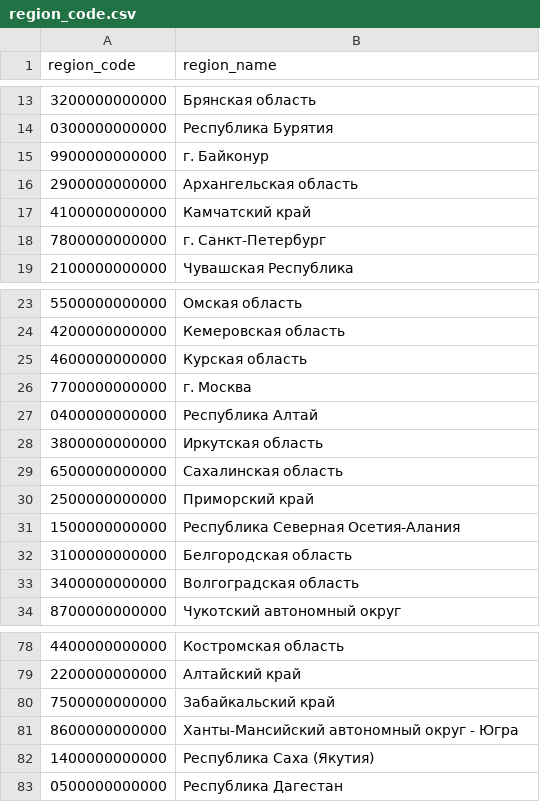
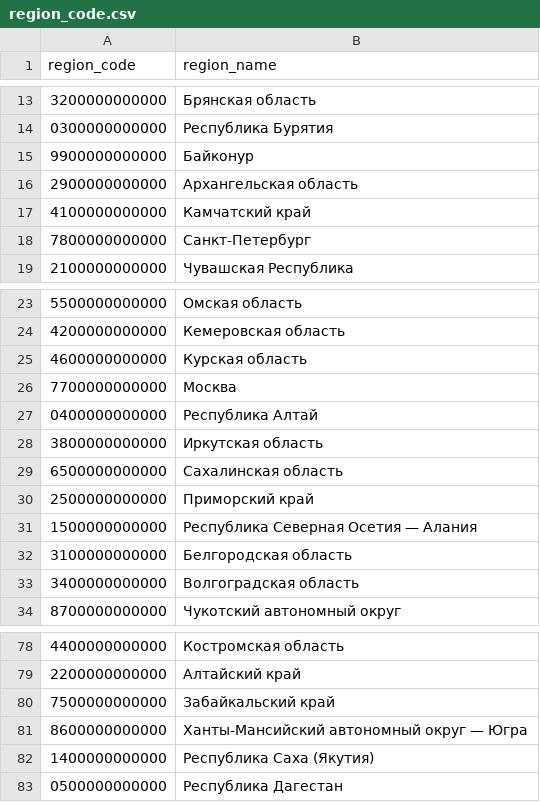
Before and after one commit to tha-rc/rostrud_pipeline, a CSV file: misc/region_code.csv, drawn as a sheet; only a part is shown, gaps mark what is left out.

Commit message:
Update region_code.csv

```diff
--- a/misc/region_code.csv
+++ b/misc/region_code.csv
@@ -14,6 +14,6 @@ region_code,region_name
 0300000000000,Республика Бурятия
-9900000000000,г. Байконур
+9900000000000,Байконур
 2900000000000,Архангельская область
 4100000000000,Камчатский край
-7800000000000,г. Санкт-Петербург
+7800000000000,Санкт-Петербург
 2100000000000,Чувашская Республика
@@ -25,3 +25,3 @@ region_code,region_name
 4600000000000,Курская область
-7700000000000,г. Москва
+7700000000000,Москва
 0400000000000,Республика Алтай
@@ -30,3 +30,3 @@ region_code,region_name
 2500000000000,Приморский край
-1500000000000,Республика Северная Осетия-Алания
+1500000000000,Республика Северная Осетия — Алания
 3100000000000,Белгородская область
@@ -80,3 +80,3 @@ region_code,region_name
 7500000000000,Забайкальский край
-8600000000000,Ханты-Мансийский автономный округ - Югра
+8600000000000,Ханты-Мансийский автономный округ — Югра
 1400000000000,Республика Саха (Якутия)
```
